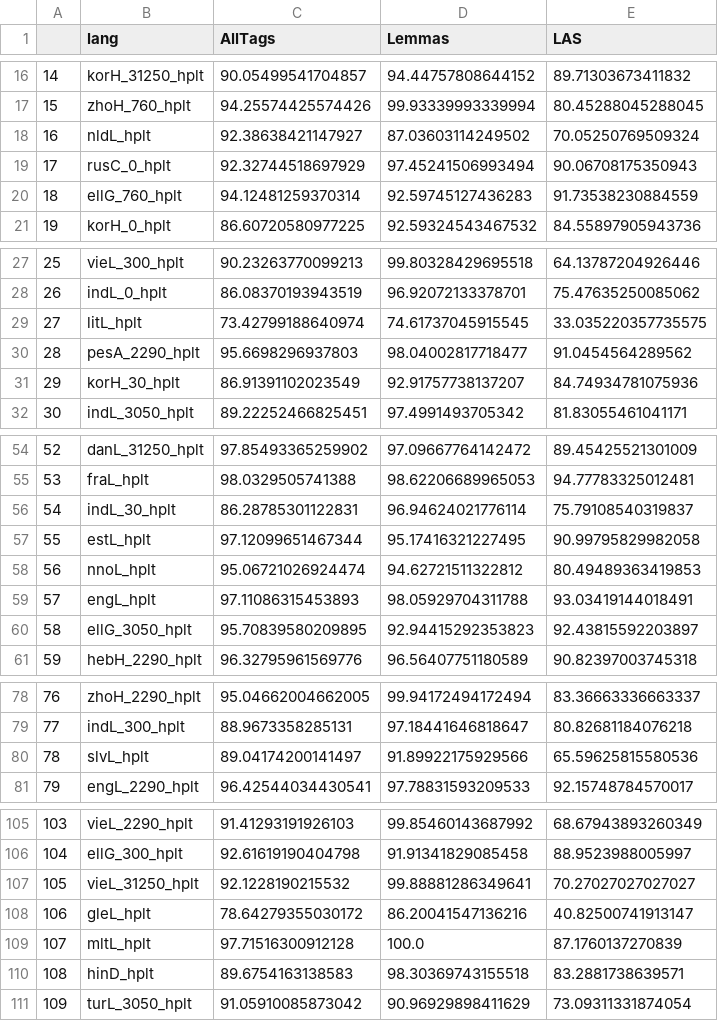
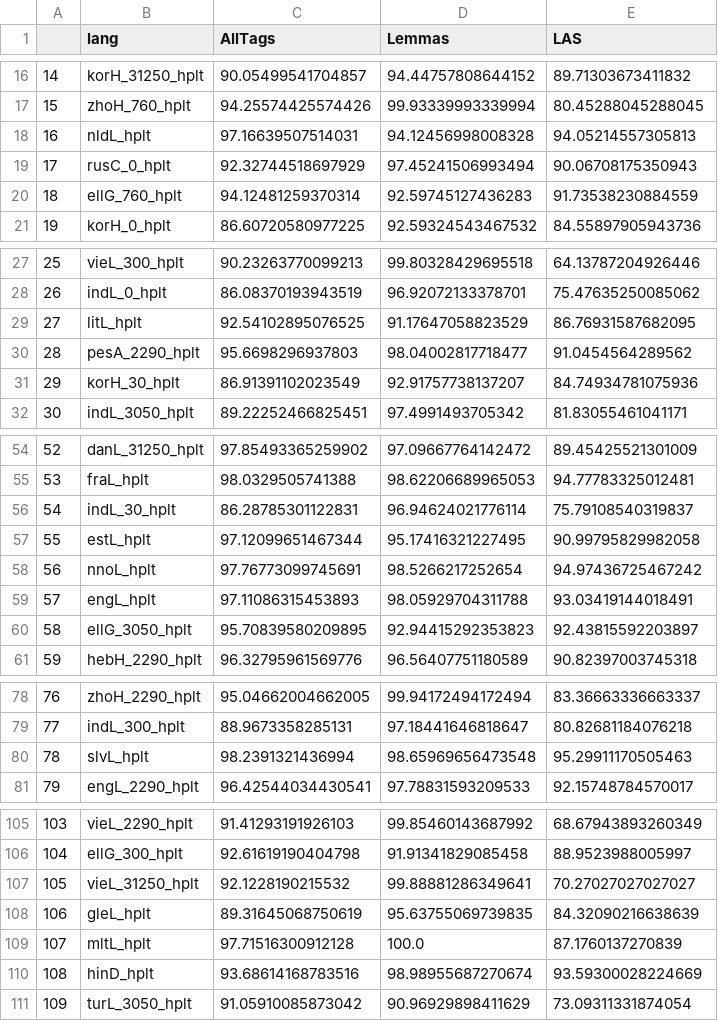
Before and after one commit to hplt-project/HPLT-WP4, a CSV file: evaluation/ud/results.csv, drawn as a sheet; only a part is shown, gaps mark what is left out; the diff covers the shown part only.

Commit message:
updated results, conversion for all checkpoints

```diff
--- a/evaluation/ud/results.csv
+++ b/evaluation/ud/results.csv
@@ -17,3 +17,3 @@
 15,zhoH_760_hplt,94.25574425574426,99.93339993339994,80.45288045288045
-16,nldL_hplt,92.38638421147927,87.03603114249502,70.05250769509324
+16,nldL_hplt,97.16639507514031,94.12456998008328,94.05214557305813
 17,rusC_0_hplt,92.32744518697929,97.45241506993494,90.06708175350943
@@ -28,3 +28,3 @@
 26,indL_0_hplt,86.08370193943519,96.92072133378701,75.47635250085062
-27,litL_hplt,73.42799188640974,74.61737045915545,33.035220357735575
+27,litL_hplt,92.54102895076525,91.17647058823529,86.76931587682095
 28,pesA_2290_hplt,95.6698296937803,98.04002817718477,91.0454564289562
@@ -57,3 +57,3 @@
 55,estL_hplt,97.12099651467344,95.17416321227495,90.99795829982058
-56,nnoL_hplt,95.06721026924474,94.62721511322812,80.49489363419853
+56,nnoL_hplt,97.76773099745691,98.5266217252654,94.97436725467242
 57,engL_hplt,97.11086315453893,98.05929704311788,93.03419144018491
@@ -79,3 +79,3 @@
 77,indL_300_hplt,88.9673358285131,97.18441646818647,80.82681184076218
-78,slvL_hplt,89.04174200141497,91.89922175929566,65.59625815580536
+78,slvL_hplt,98.2391321436994,98.65969656473548,95.29911170505463
 79,engL_2290_hplt,96.42544034430541,97.78831593209533,92.15748784570017
@@ -107,5 +107,5 @@
 105,vieL_31250_hplt,92.1228190215532,99.88881286349641,70.27027027027027
-106,gleL_hplt,78.64279355030172,86.20041547136216,40.82500741913147
+106,gleL_hplt,89.31645068750619,95.63755069739835,84.32090216638639
 107,mltL_hplt,97.71516300912128,100.0,87.1760137270839
-108,hinD_hplt,89.6754163138583,98.30369743155518,83.2881738639571
+108,hinD_hplt,93.68614168783516,98.98955687270674,93.59300028224669
 109,turL_3050_hplt,91.05910085873042,90.96929898411629,73.09311331874054
```
Also changed, not shown: 3 edited cells elsewhere in this file, 1 other file.
